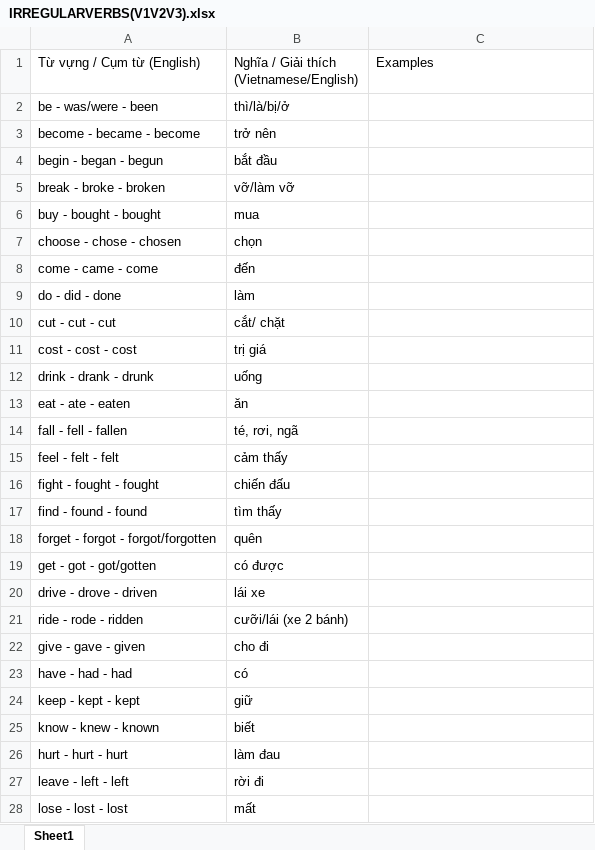
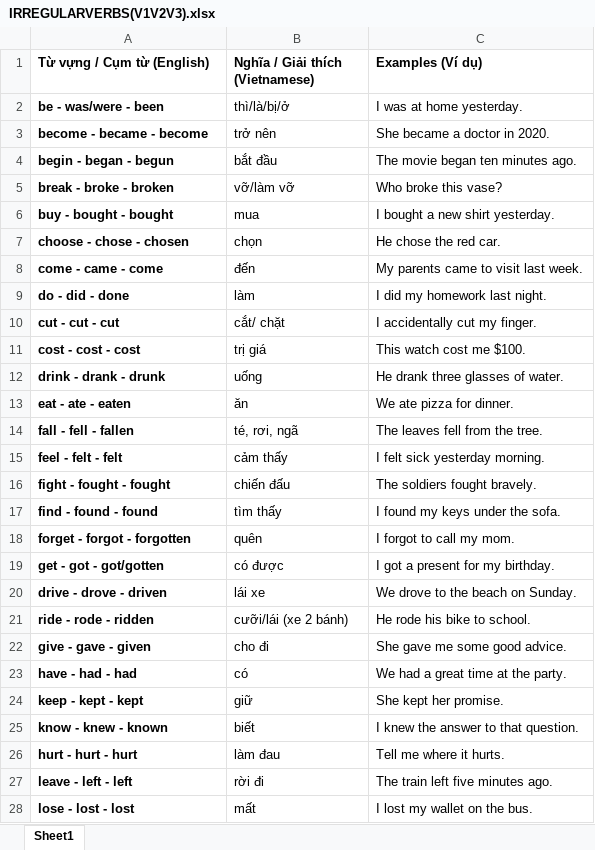
Before and after one commit to D-Henry2106/EnglishTN3Vocab, an Excel workbook: data/IRREGULARVERBS(V1V2V3).xlsx, sheet Sheet1, drawn as a sheet; only a part is shown; values as stored, in another font and other column widths than the file's, no borders; the diff covers the shown part only; the diff names each change by its address in the sheet, - before the commit and + after, or states it on an @@ line.

```diff
--- a/data/IRREGULARVERBS(V1V2V3).xlsx (sheet Sheet1)
+++ b/data/IRREGULARVERBS(V1V2V3).xlsx (sheet Sheet1)
-A1:C1 bold: off
+A1:C1 bold: on
-B1: Nghĩa / Giải thích (Vietnamese/English)
+B1: Nghĩa / Giải thích (Vietnamese)
-C1: Examples
+C1: Examples (Ví dụ)
-A2:A28 bold: off
+A2:A28 bold: on
-C2 (Examples (Ví dụ)): (empty)
+C2 (Examples (Ví dụ)): I was at home yesterday.
-C3 (Examples (Ví dụ)): (empty)
+C3 (Examples (Ví dụ)): She became a doctor in 2020.
-C4 (Examples (Ví dụ)): (empty)
+C4 (Examples (Ví dụ)): The movie began ten minutes ago.
-C5 (Examples (Ví dụ)): (empty)
+C5 (Examples (Ví dụ)): Who broke this vase?
-C6 (Examples (Ví dụ)): (empty)
+C6 (Examples (Ví dụ)): I bought a new shirt yesterday.
-C7 (Examples (Ví dụ)): (empty)
+C7 (Examples (Ví dụ)): He chose the red car.
-C8 (Examples (Ví dụ)): (empty)
+C8 (Examples (Ví dụ)): My parents came to visit last week.
-C9 (Examples (Ví dụ)): (empty)
+C9 (Examples (Ví dụ)): I did my homework last night.
-C10 (Examples (Ví dụ)): (empty)
+C10 (Examples (Ví dụ)): I accidentally cut my finger.
-C11 (Examples (Ví dụ)): (empty)
+C11 (Examples (Ví dụ)): This watch cost me $100.
-C12 (Examples (Ví dụ)): (empty)
+C12 (Examples (Ví dụ)): He drank three glasses of water.
-C13 (Examples (Ví dụ)): (empty)
+C13 (Examples (Ví dụ)): We ate pizza for dinner.
-C14 (Examples (Ví dụ)): (empty)
+C14 (Examples (Ví dụ)): The leaves fell from the tree.
-C15 (Examples (Ví dụ)): (empty)
+C15 (Examples (Ví dụ)): I felt sick yesterday morning.
-C16 (Examples (Ví dụ)): (empty)
+C16 (Examples (Ví dụ)): The soldiers fought bravely.
-C17 (Examples (Ví dụ)): (empty)
+C17 (Examples (Ví dụ)): I found my keys under the sofa.
-A18 (Từ vựng / Cụm từ (English)): forget - forgot - forgot/forgotten
+A18 (Từ vựng / Cụm từ (English)): forget - forgot - forgotten
-C18 (Examples (Ví dụ)): (empty)
+C18 (Examples (Ví dụ)): I forgot to call my mom.
-C19 (Examples (Ví dụ)): (empty)
+C19 (Examples (Ví dụ)): I got a present for my birthday.
-C20 (Examples (Ví dụ)): (empty)
+C20 (Examples (Ví dụ)): We drove to the beach on Sunday.
-C21 (Examples (Ví dụ)): (empty)
+C21 (Examples (Ví dụ)): He rode his bike to school.
-C22 (Examples (Ví dụ)): (empty)
+C22 (Examples (Ví dụ)): She gave me some good advice.
-C23 (Examples (Ví dụ)): (empty)
+C23 (Examples (Ví dụ)): We had a great time at the party.
-C24 (Examples (Ví dụ)): (empty)
+C24 (Examples (Ví dụ)): She kept her promise.
-C25 (Examples (Ví dụ)): (empty)
+C25 (Examples (Ví dụ)): I knew the answer to that question.
-C26 (Examples (Ví dụ)): (empty)
+C26 (Examples (Ví dụ)): Tell me where it hurts.
-C27 (Examples (Ví dụ)): (empty)
+C27 (Examples (Ví dụ)): The train left five minutes ago.
-C28 (Examples (Ví dụ)): (empty)
+C28 (Examples (Ví dụ)): I lost my wallet on the bus.
```
Also changed, not shown: 5 edited cells and cell formats elsewhere in this sheet, data/DISEASESBACTERIA.xlsx, data/HOLIDAYSCELEBRATIONS.xlsx, 26 other files.
